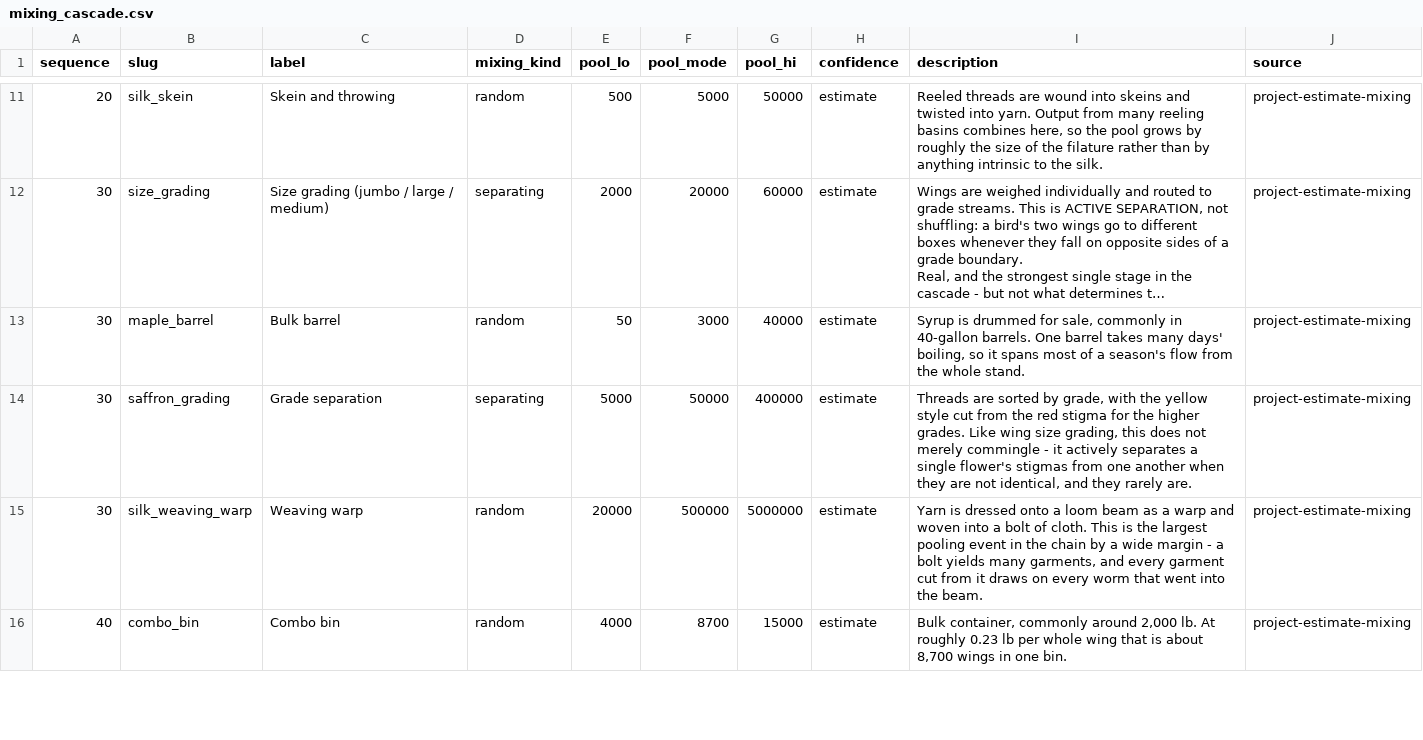
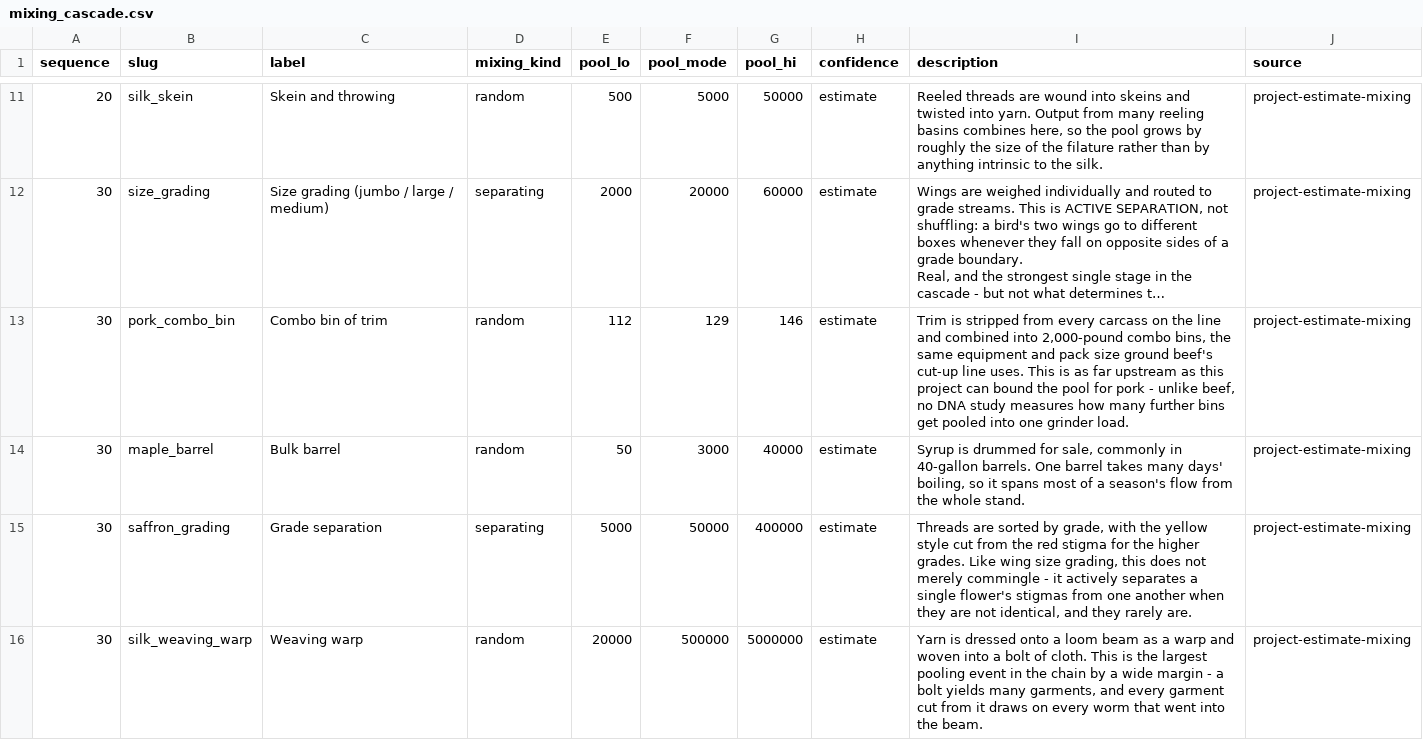
Before and after one commit to gmhoward9289-ops/counting-chicken-wings, a CSV file: data/exports/mixing_cascade.csv, drawn as a sheet; only a part is shown, gaps mark what is left out; the shorter side is filled out with more unchanged rows; long unchanged cells end in …; the diff names each change by its address in the sheet, - before the commit and + after, or states it on an @@ line.

```diff
--- a/data/exports/mixing_cascade.csv
+++ b/data/exports/mixing_cascade.csv
+row 13: 30 | pork_combo_bin | Combo bin of trim | random | 112 | 129 | 146 | estimate | Trim is stripped from every carcass on the line and combined into 2,000-pound combo bins, the same equipment and pack size ground beef's cut-up line uses. This is as far upstream as this project can bound the pool for pork - unlike beef, no DNA study measures how many further bins get pooled into one grinder load. | project-estimate-mixing
```
Also changed, not shown: data/exports/loss_chain.csv, 19 other files.
